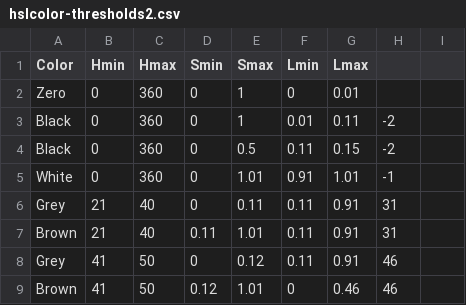
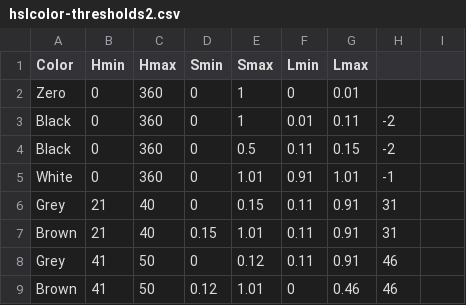
Before and after one commit to theunknowner/Thresholds, a CSV file: Thresholds/hslcolor-thresholds2.csv, drawn as a sheet; only a part is shown.

```diff
--- a/Thresholds/hslcolor-thresholds2.csv
+++ b/Thresholds/hslcolor-thresholds2.csv
@@ -5,4 +5,4 @@ Black,0,360,0,0.5,0.11,0.15,-2,
 White,0,360,0,1.01,0.91,1.01,-1,
-Grey,21,40,0,0.11,0.11,0.91,31,
-Brown,21,40,0.11,1.01,0.11,0.91,31,
+Grey,21,40,0,0.15,0.11,0.91,31,
+Brown,21,40,0.15,1.01,0.11,0.91,31,
 Grey,41,50,0,0.12,0.11,0.91,46,
```
Also changed, not shown: Thresholds/output-shades.csv.
